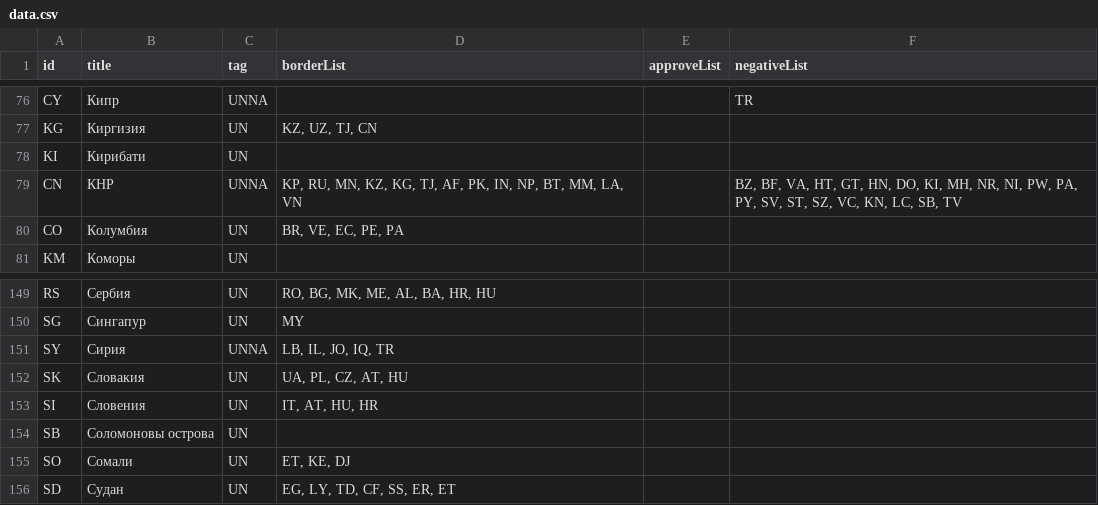
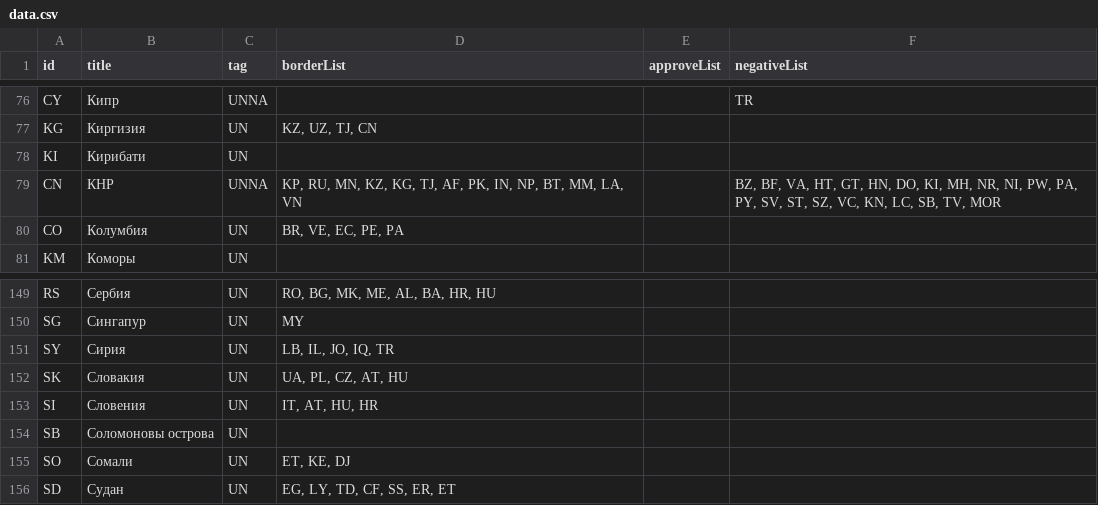
Before and after one commit to 3ginger/unrecognized-map, a CSV file: data.csv, drawn as a sheet; only a part is shown, gaps mark what is left out; the diff covers the shown part only.

```diff
--- a/data.csv
+++ b/data.csv
@@ -78,3 +78,3 @@ KG	Киргизия	UN	KZ, UZ, TJ, CN
 KI	Кирибати	UN
-CN	КНР	UNNA	KP, RU, MN, KZ, KG, TJ, AF, PK, IN, NP, BT, MM, LA, VN		BZ, BF, VA, HT, GT, HN, DO, KI, MH, NR, NI, PW, PA, PY, SV, ST, SZ, VC, KN, LC, SB, TV
+CN	КНР	UNNA	KP, RU, MN, KZ, KG, TJ, AF, PK, IN, NP, BT, MM, LA, VN		BZ, BF, VA, HT, GT, HN, DO, KI, MH, NR, NI, PW, PA, PY, SV, ST, SZ, VC, KN, LC, SB, TV, MOR
 CO	Колумбия	UN	BR, VE, EC, PE, PA
@@ -150,3 +150,3 @@ RS	Сербия	UN	RO, BG, MK, ME, AL, BA, HR, HU
 SG	Сингапур	UN	MY
-SY	Сирия	UNNA	LB, IL, JO, IQ, TR
+SY	Сирия	UN	LB, IL, JO, IQ, TR
 SK	Словакия	UN	UA, PL, CZ, AT, HU
```
Also changed, not shown: 1 added row, 2 removed rows and 10 edited cells elsewhere in this file, problems.csv, 39 other files.
